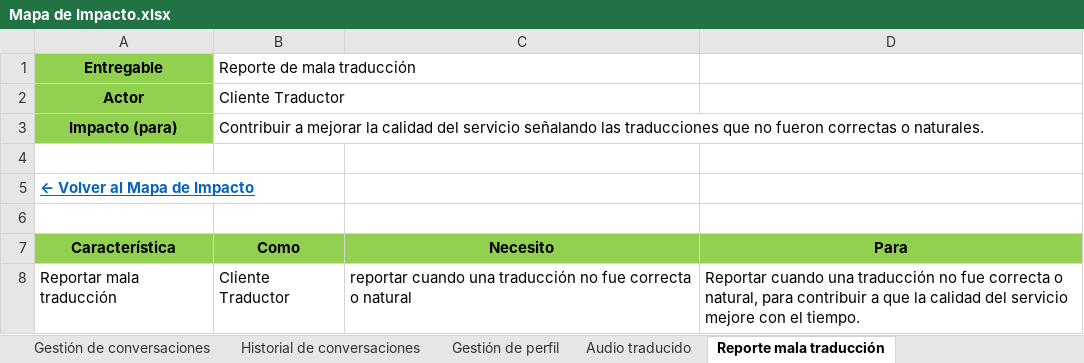
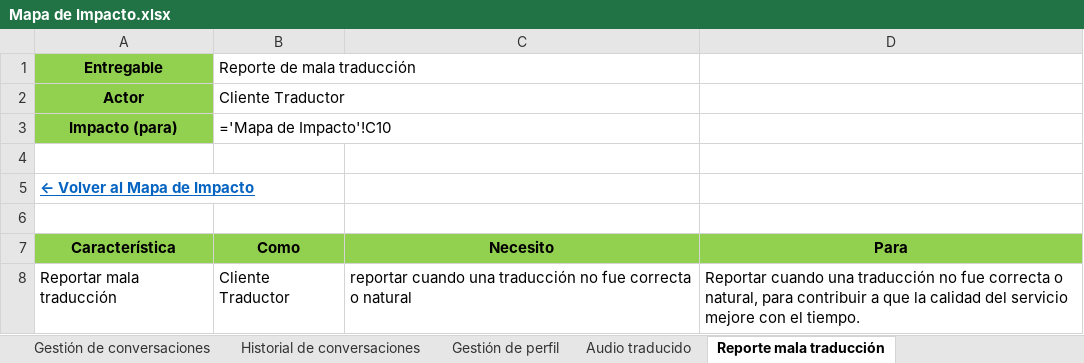
Before and after one commit to Dafatalk/talklate, an Excel workbook: seguimiento/mapa_impacto/Mapa de Impacto.xlsx, sheet Reporte mala traducción, drawn as a sheet; values as stored, in another font and other column widths than the file's, no borders; formulas without a stored value are shown as written; the diff names each change by its address in the sheet, - before the commit and + after, or states it on an @@ line.

```diff
--- a/seguimiento/mapa_impacto/Mapa de Impacto.xlsx (sheet Reporte mala traducción)
+++ b/seguimiento/mapa_impacto/Mapa de Impacto.xlsx (sheet Reporte mala traducción)
-B3 (Como): Contribuir a mejorar la calidad del servicio señalando las traducciones que no fueron correctas o naturales.
+B3 (Como): ='Mapa de Impacto'!C10
```
Also changed, not shown: sheet Backlog - Historias de Usuario, sheet Catálogo idiomas (Admin), sheet Reportes calidad (Admin), sheet Traductor de mensajes, sheet Participación conversación, sheet Audio traducido, 5 more sheets.
